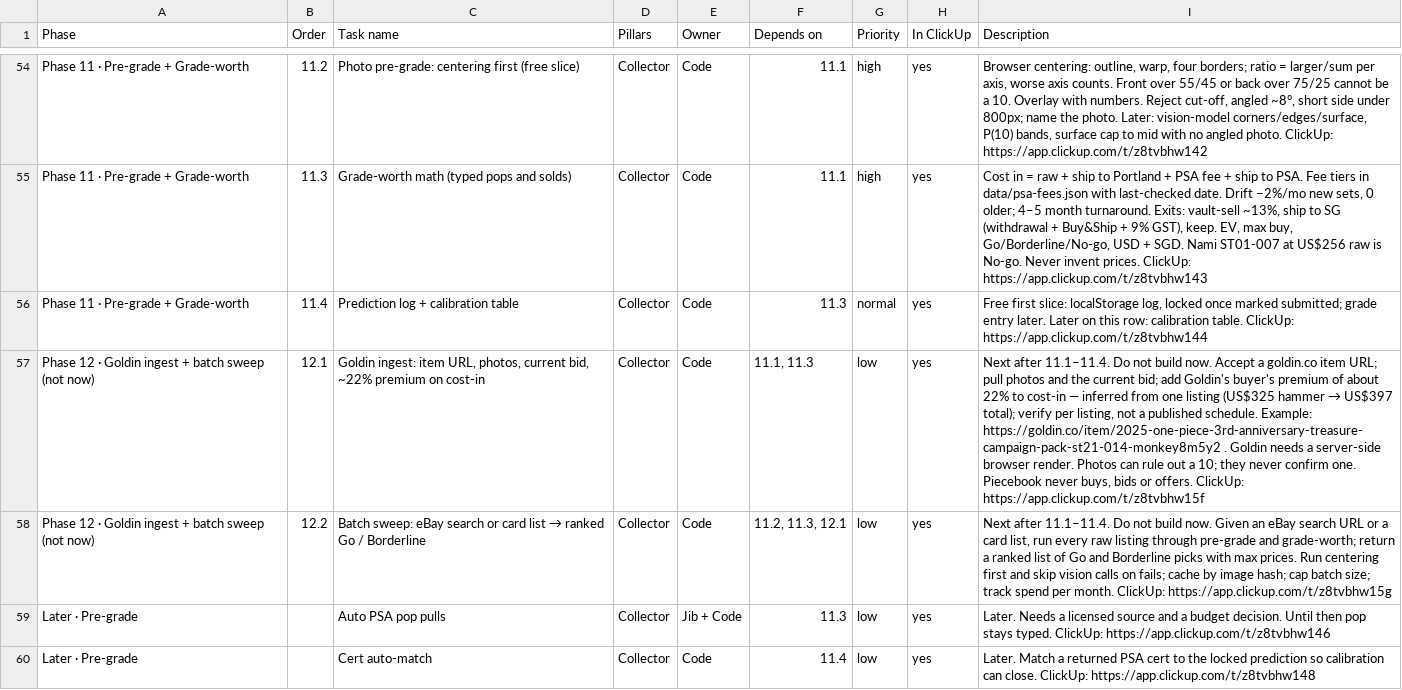
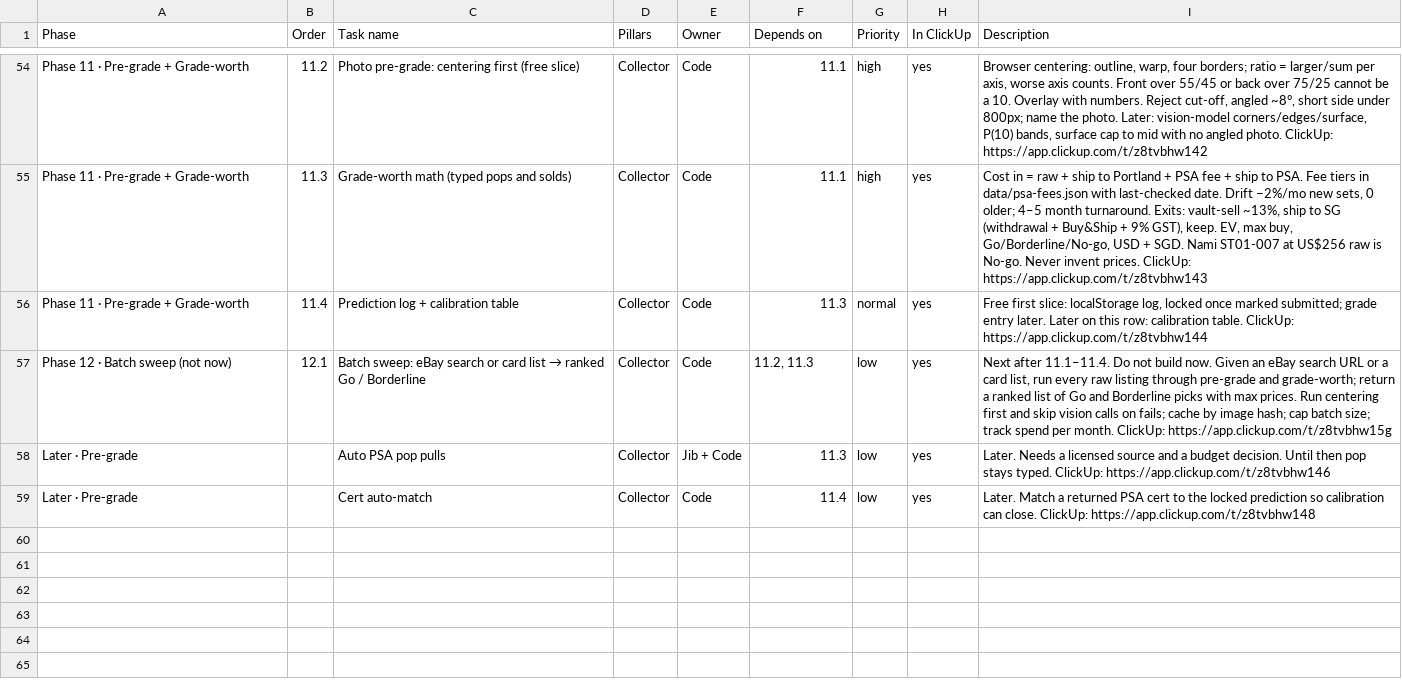
Before and after one commit to najibjuraimi-glitch/piecebook, a CSV file: docs/growth-map.csv, drawn as a sheet; only a part is shown, gaps mark what is left out; the diff names each change by its address in the sheet, - before the commit and + after, or states it on an @@ line.

```diff
--- a/docs/growth-map.csv
+++ b/docs/growth-map.csv
-A57 (Phase): Phase 12 · Goldin ingest + batch sweep (not now)
+A57 (Phase): Phase 12 · Batch sweep (not now)
@@ C57 (Task name): Goldin ingest: item URL, photos, current bid, ~22% premium on cost-in → Batch sweep: eBay search or card list → ranked Go / Borderline @@
-F57 (Depends on): 11.1, 11.3
+F57 (Depends on): 11.2, 11.3
@@ I57 (Description): …build now. Accept a goldin.co item URL; pull photos and the current bid; add Goldin's buyer's premium of about 22% to cost-in — inferred from one listing (US$325 hammer → US$397 total); verify per listing, not a published schedule. Example: https://goldin.co/item/2025-one-piece-3rd-anniversary-treasure-campaign-pack-st21-014-monkey8m5y2 . Goldin needs a server-side browser render. Photos can rule out a 10; they never confirm one. Piecebook never buys, bids or offers. ClickUp: https://app.clickup.com/t/z8tvbhw15f → …build now. Given an eBay search URL or a card list, run every raw listing through pre-grade and grade-worth; return a ranked list of Go and Borderline picks with max prices. Run centering first and skip vision calls on fails; cache by image hash; cap batch size; track spend per month. ClickUp: https://app.clickup.com/t/z8tvbhw15g @@
-row 58: Phase 12 · Goldin ingest + batch sweep (not now) | 12.2 | Batch sweep: eBay search or card list → ranked Go / Borderline | Collector | Code | 11.2, 11.3, 12.1 | low | yes | Next after 11.1–11.4. Do not build now. Given an eBay search URL or a card list, run every raw listing through pre-grade and grade-worth; return a ranked list of Go and Borderline picks with max prices. Run centering first and skip vision calls on fails; cache by image hash; cap batch size; track spend per month. ClickUp: https://app.clickup.com/t/z8tvbhw15g
```
Also changed, not shown: 3 other files.
